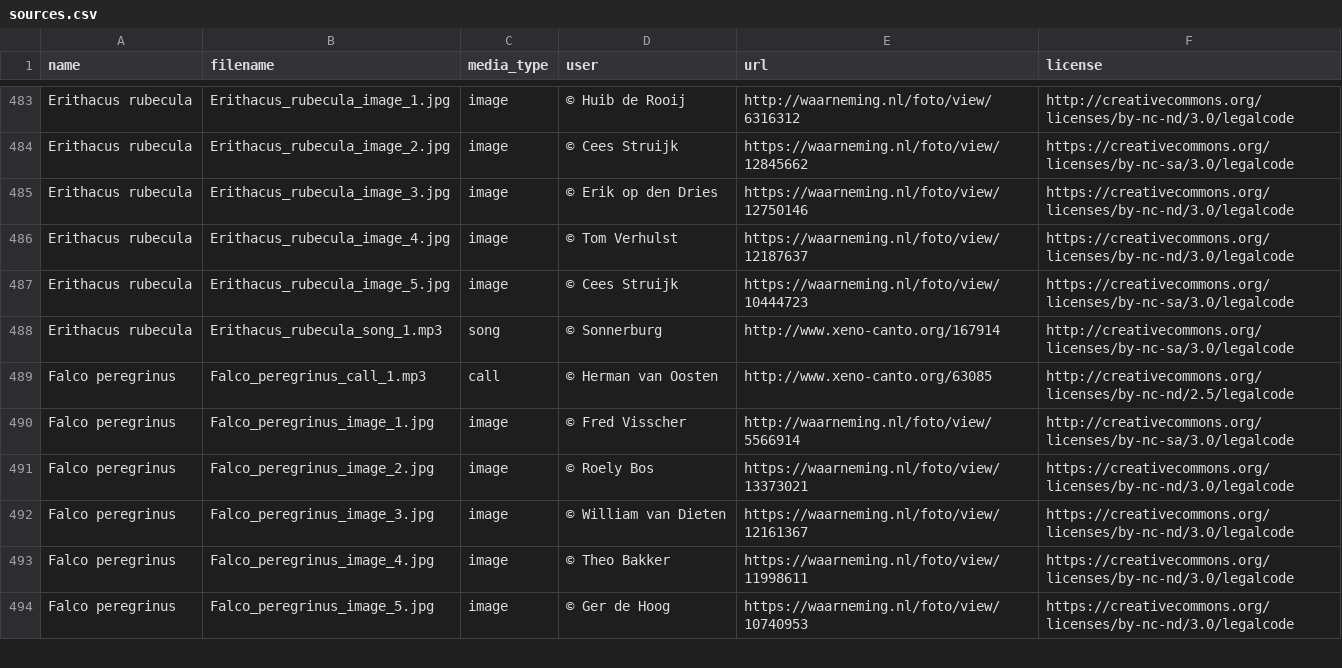
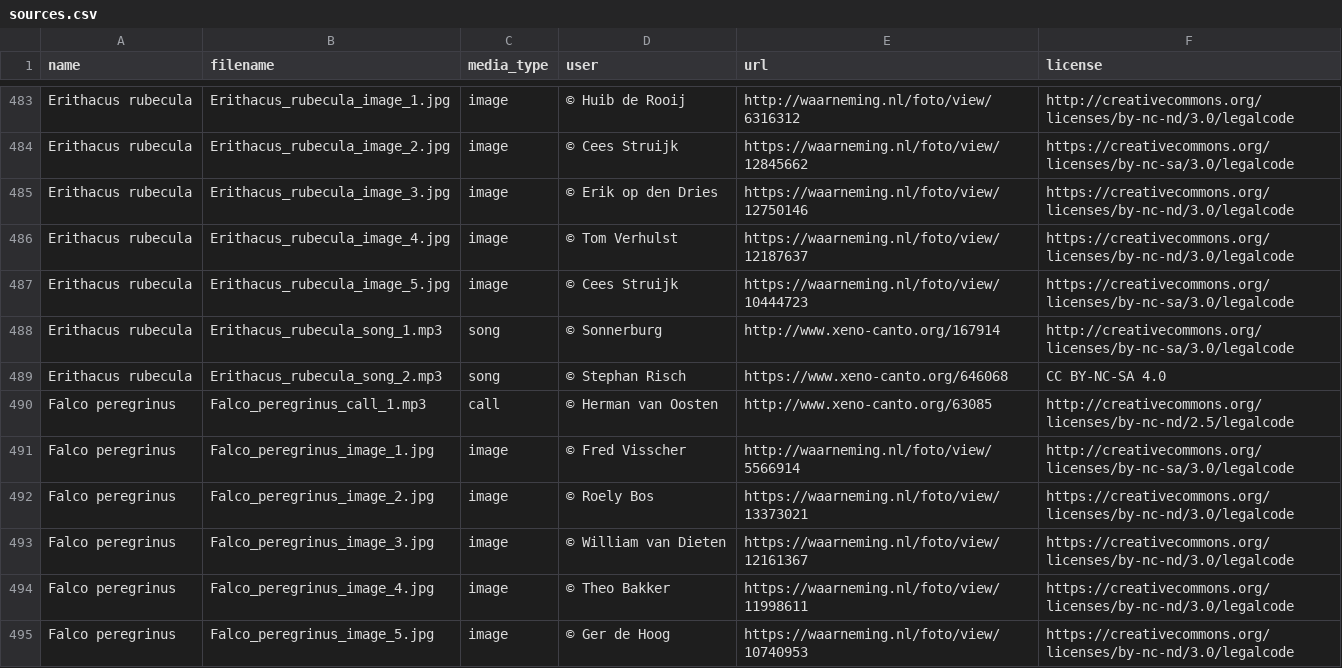
Before and after one commit to pschonev/anki-central-european-birds, a CSV file: sources.csv, drawn as a sheet; only a part is shown, gaps mark what is left out.

```diff
--- a/sources.csv
+++ b/sources.csv
@@ -488,2 +488,3 @@ Erithacus rubecula,Erithacus_rubecula_image_5.jpg,image,© Cees Struijk,https://
 Erithacus rubecula,Erithacus_rubecula_song_1.mp3,song,© Sonnerburg,http://www.xeno-canto.org/167914,http://creativecommons.org/licenses/by-nc-sa/3.0/legalcode
+Erithacus rubecula,Erithacus_rubecula_song_2.mp3,song,© Stephan Risch ,https://www.xeno-canto.org/646068,CC BY-NC-SA 4.0
 Falco peregrinus,Falco_peregrinus_call_1.mp3,call,© Herman van Oosten,http://www.xeno-canto.org/63085,http://creativecommons.org/licenses/by-nc-nd/2.5/legalcode
```
Also changed, not shown: src/data/appearance.csv, src/data/name.csv, 9 other files.
